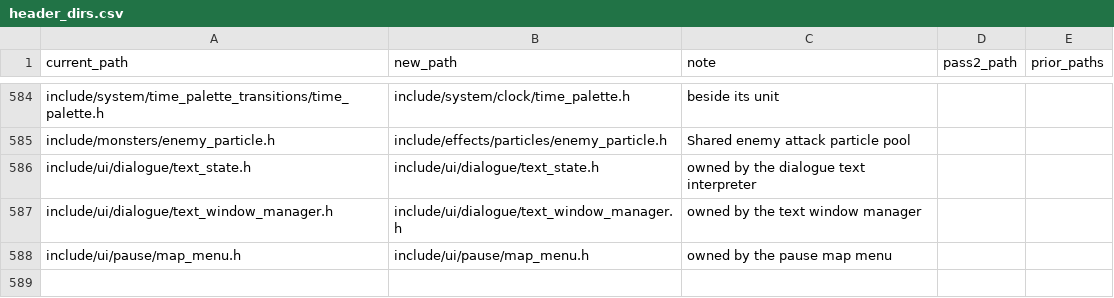
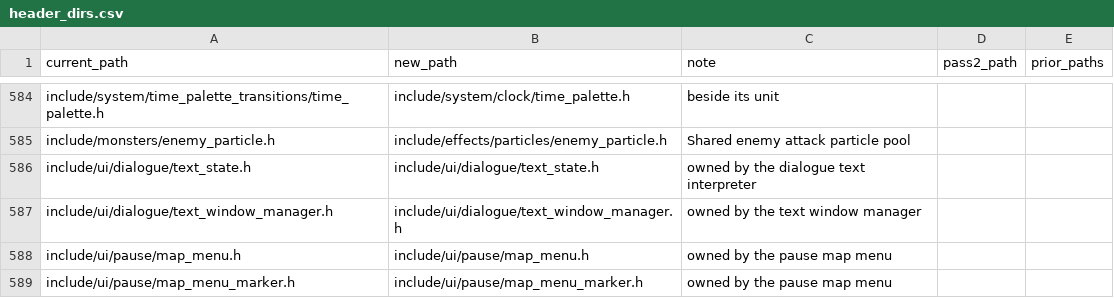
Before and after one commit to moozilla/boktai3-decomp, a CSV file: symbols/header_dirs.csv, drawn as a sheet; only a part is shown, gaps mark what is left out; the diff names each change by its address in the sheet, - before the commit and + after, or states it on an @@ line.

```diff
--- a/symbols/header_dirs.csv
+++ b/symbols/header_dirs.csv
+row 589: include/ui/pause/map_menu_marker.h | include/ui/pause/map_menu_marker.h | owned by the pause map menu
```
Also changed, not shown: 3 other files.
